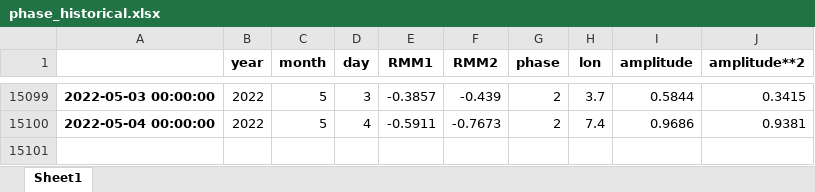
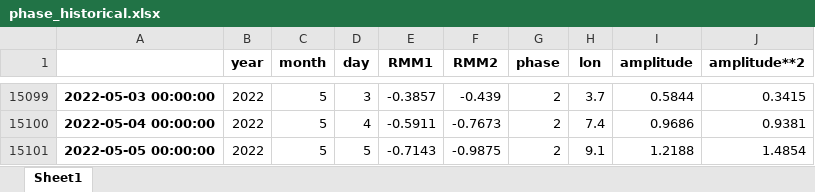
Before and after one commit to nram812/cpp, an Excel workbook: data/mjo_data/phase_historical.xlsx, sheet Sheet1, drawn as a sheet; only a part is shown, gaps mark what is left out; values as stored, in another font and other column widths than the file's, no borders; the diff names each change by its address in the sheet, - before the commit and + after, or states it on an @@ line.

```diff
--- a/data/mjo_data/phase_historical.xlsx (sheet Sheet1)
+++ b/data/mjo_data/phase_historical.xlsx (sheet Sheet1)
+row 15101: 2022-05-05 00:00:00 | 2022 | 5 | 5 | -0.7143 | -0.9875 | 2 | 9.1 | 1.2188 | 1.4854
```
Also changed, not shown: data/mjo_data/phase_recent.xlsx, indices/data/daily_soi.xlsx, 6 other files.
